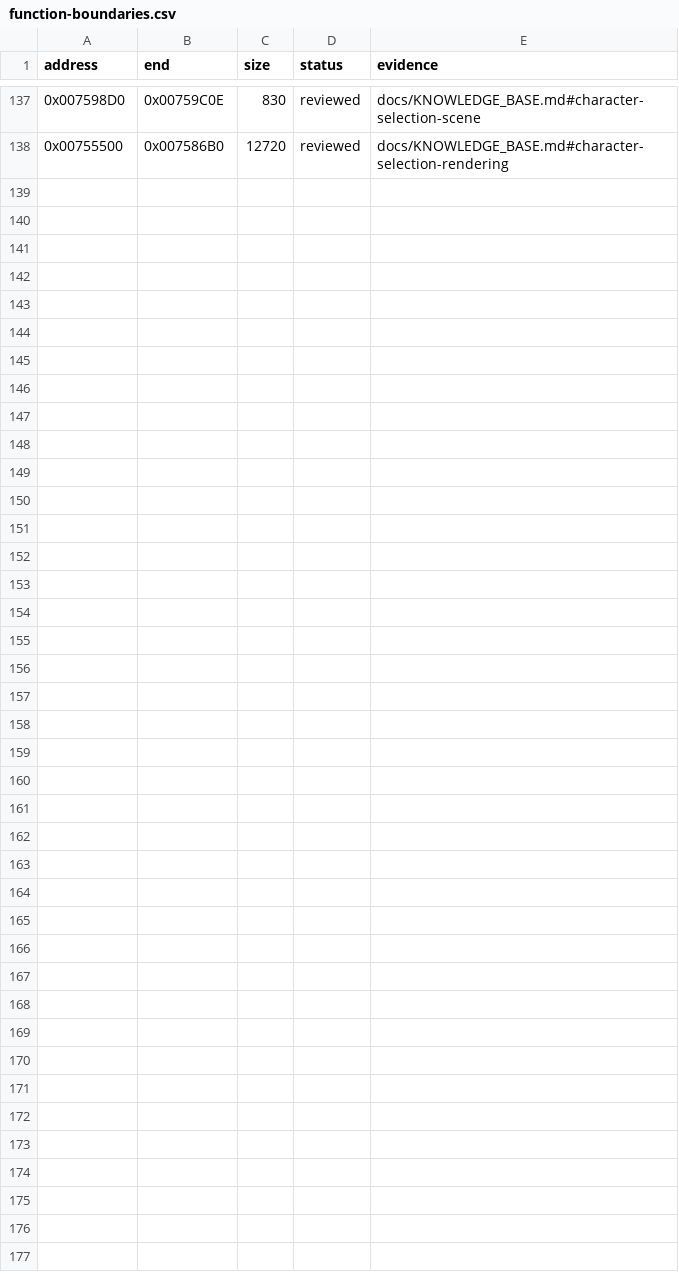
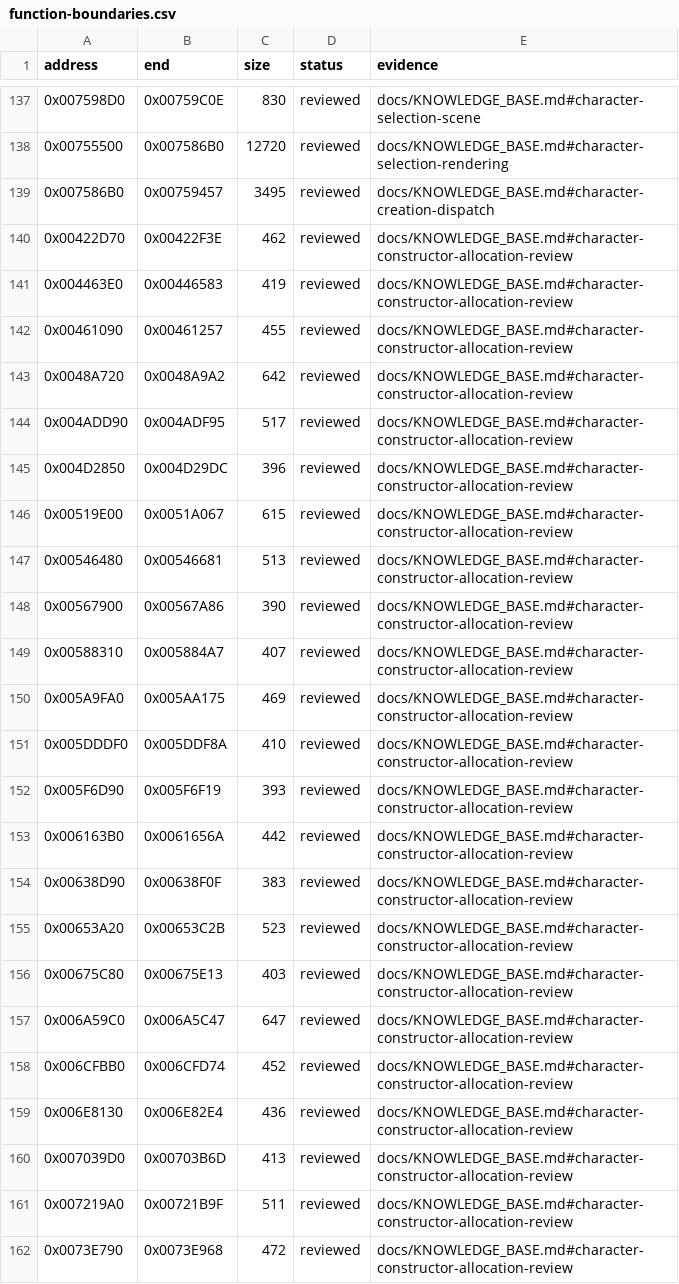
Before and after one commit to N0zoM1z0/Eternal-Fighter-Zero, a CSV file: config/function-boundaries.csv, drawn as a sheet; only a part is shown, gaps mark what is left out.

Commit message:
gpt-6.1-sol: recover exact character creation dispatcher and review constructor bounds

```diff
--- a/config/function-boundaries.csv
+++ b/config/function-boundaries.csv
@@ -138 +138,25 @@ address,end,size,status,evidence
 0x00755500,0x007586B0,12720,reviewed,docs/KNOWLEDGE_BASE.md#character-selection-rendering
+0x007586B0,0x00759457,3495,reviewed,docs/KNOWLEDGE_BASE.md#character-creation-dispatch
+0x00422D70,0x00422F3E,462,reviewed,docs/KNOWLEDGE_BASE.md#character-constructor-allocation-review
+0x004463E0,0x00446583,419,reviewed,docs/KNOWLEDGE_BASE.md#character-constructor-allocation-review
+0x00461090,0x00461257,455,reviewed,docs/KNOWLEDGE_BASE.md#character-constructor-allocation-review
+0x0048A720,0x0048A9A2,642,reviewed,docs/KNOWLEDGE_BASE.md#character-constructor-allocation-review
+0x004ADD90,0x004ADF95,517,reviewed,docs/KNOWLEDGE_BASE.md#character-constructor-allocation-review
+0x004D2850,0x004D29DC,396,reviewed,docs/KNOWLEDGE_BASE.md#character-constructor-allocation-review
+0x00519E00,0x0051A067,615,reviewed,docs/KNOWLEDGE_BASE.md#character-constructor-allocation-review
+0x00546480,0x00546681,513,reviewed,docs/KNOWLEDGE_BASE.md#character-constructor-allocation-review
+0x00567900,0x00567A86,390,reviewed,docs/KNOWLEDGE_BASE.md#character-constructor-allocation-review
+0x00588310,0x005884A7,407,reviewed,docs/KNOWLEDGE_BASE.md#character-constructor-allocation-review
+0x005A9FA0,0x005AA175,469,reviewed,docs/KNOWLEDGE_BASE.md#character-constructor-allocation-review
+0x005DDDF0,0x005DDF8A,410,reviewed,docs/KNOWLEDGE_BASE.md#character-constructor-allocation-review
+0x005F6D90,0x005F6F19,393,reviewed,docs/KNOWLEDGE_BASE.md#character-constructor-allocation-review
+0x006163B0,0x0061656A,442,reviewed,docs/KNOWLEDGE_BASE.md#character-constructor-allocation-review
+0x00638D90,0x00638F0F,383,reviewed,docs/KNOWLEDGE_BASE.md#character-constructor-allocation-review
+0x00653A20,0x00653C2B,523,reviewed,docs/KNOWLEDGE_BASE.md#character-constructor-allocation-review
+0x00675C80,0x00675E13,403,reviewed,docs/KNOWLEDGE_BASE.md#character-constructor-allocation-review
+0x006A59C0,0x006A5C47,647,reviewed,docs/KNOWLEDGE_BASE.md#character-constructor-allocation-review
+0x006CFBB0,0x006CFD74,452,reviewed,docs/KNOWLEDGE_BASE.md#character-constructor-allocation-review
+0x006E8130,0x006E82E4,436,reviewed,docs/KNOWLEDGE_BASE.md#character-constructor-allocation-review
+0x007039D0,0x00703B6D,413,reviewed,docs/KNOWLEDGE_BASE.md#character-constructor-allocation-review
+0x007219A0,0x00721B9F,511,reviewed,docs/KNOWLEDGE_BASE.md#character-constructor-allocation-review
+0x0073E790,0x0073E968,472,reviewed,docs/KNOWLEDGE_BASE.md#character-constructor-allocation-review
```
Also changed, not shown: config/function-origins.csv, config/implemented.csv, 31 other files.
